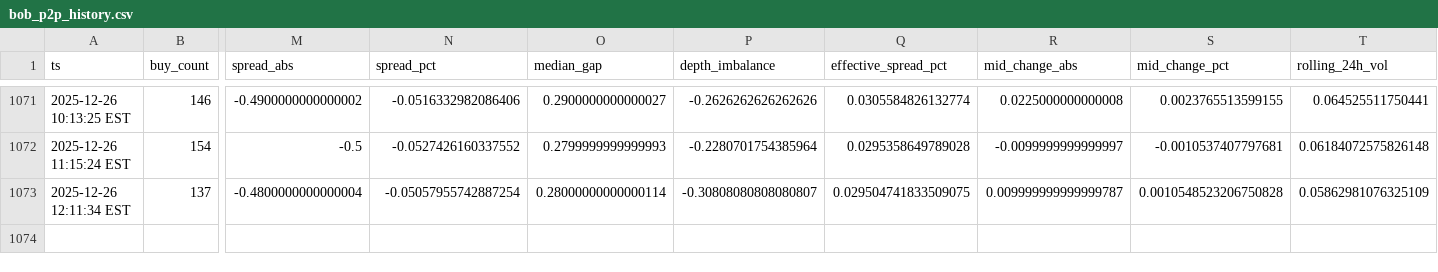
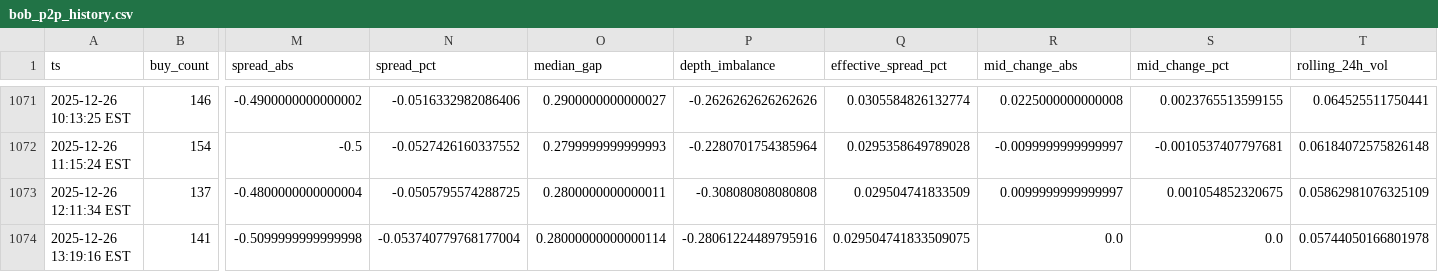
Before and after one commit to nicoortuno/bolivian-economy-tracker, a CSV file: data/bob_p2p_history.csv, drawn as a sheet; only a part is shown, gaps mark what is left out; rows hold the shown columns only; the diff names each change by its address in the sheet, - before the commit and + after, or states it on an @@ line.

```diff
--- a/data/bob_p2p_history.csv
+++ b/data/bob_p2p_history.csv
-N1073 (spread_pct): -0.05057955742887254
+N1073 (spread_pct): -0.0505795574288725
-O1073 (median_gap): 0.28000000000000114
+O1073 (median_gap): 0.2800000000000011
-P1073 (depth_imbalance): -0.30808080808080807
+P1073 (depth_imbalance): -0.308080808080808
-Q1073 (effective_spread_pct): 0.029504741833509075
+Q1073 (effective_spread_pct): 0.029504741833509
-R1073 (mid_change_abs): 0.009999999999999787
+R1073 (mid_change_abs): 0.0099999999999997
-S1073 (mid_change_pct): 0.0010548523206750828
+S1073 (mid_change_pct): 0.001054852320675
+row 1074: 2025-12-26 13:19:16 EST | 141 | -0.5099999999999998 | -0.053740779768177004 | 0.28000000000000114 | -0.28061224489795916 | 0.029504741833509075 | 0.0 | 0.0 | 0.05744050166801978
```
